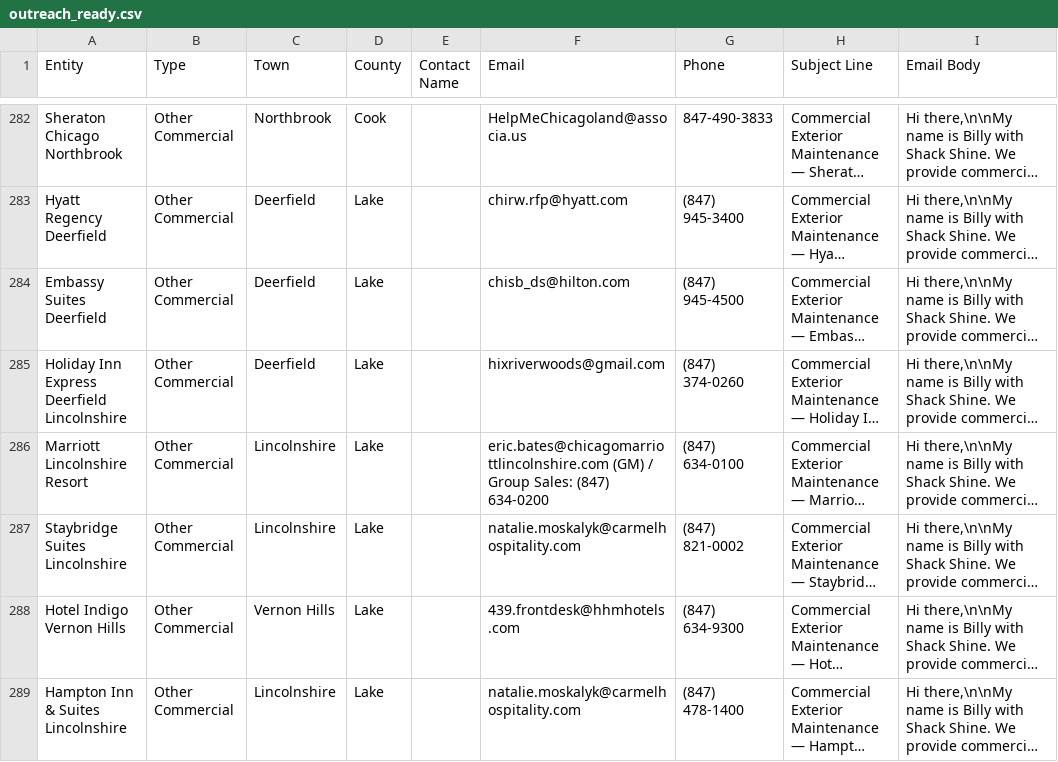
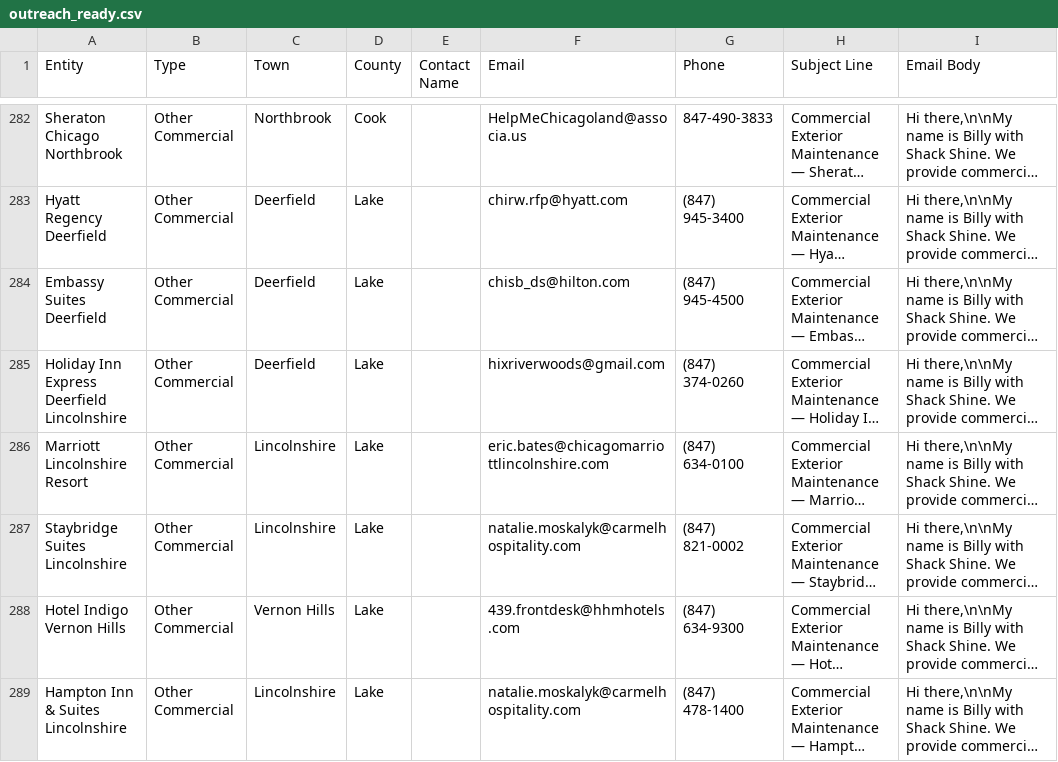
Before and after one commit to josephdmcdevitt-svg/commercial-project-identification, a CSV file: outreach_ready.csv, drawn as a sheet; only a part is shown, gaps mark what is left out; long unchanged cells end in …; the diff covers the shown part only; the diff names each change by its address in the sheet, - before the commit and + after, or states it on an @@ line.

```diff
--- a/outreach_ready.csv
+++ b/outreach_ready.csv
-F286 (Email): eric.bates@chicagomarriottlincolnshire.com (GM) / Group Sales: (847) 634-0200
+F286 (Email): eric.bates@chicagomarriottlincolnshire.com
```
Also changed, not shown: 8 edited cells elsewhere in this file, 1 other file.
